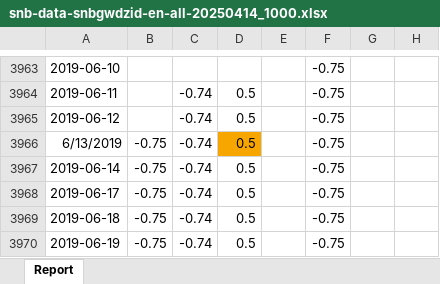
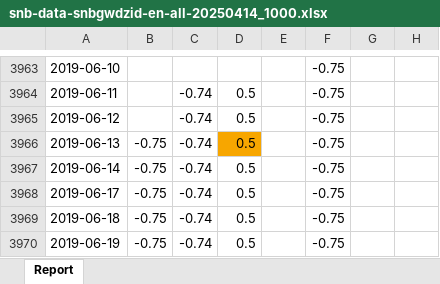
Before and after one commit to dydy2010/time_series_project, an Excel workbook: data/snb-data-snbgwdzid-en-all-20250414_1000.xlsx, sheet Report, drawn as a sheet; only a part is shown, gaps mark what is left out; values as stored, in another font and other column widths than the file's, no borders; the diff names each change by its address in the sheet, - before the commit and + after, or states it on an @@ line.

Commit message:
Corrected the wrong date in one cell.

```diff
--- a/data/snb-data-snbgwdzid-en-all-20250414_1000.xlsx (sheet Report)
+++ b/data/snb-data-snbgwdzid-en-all-20250414_1000.xlsx (sheet Report)
-A3966: 6/13/2019
+A3966: 2019-06-13
```
